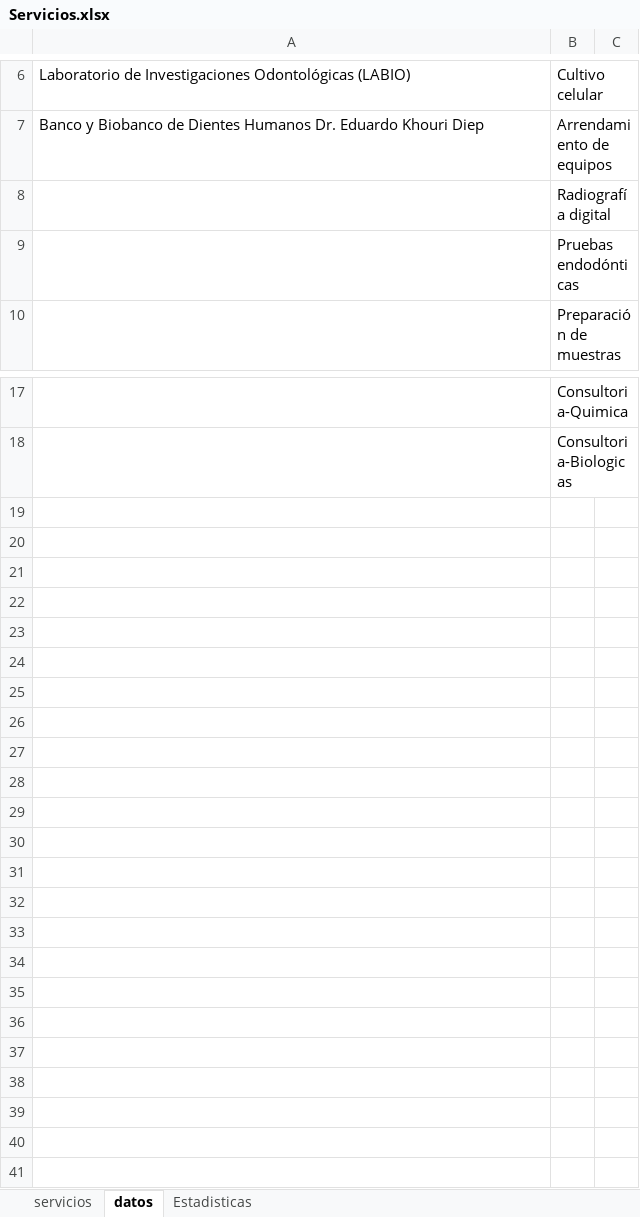
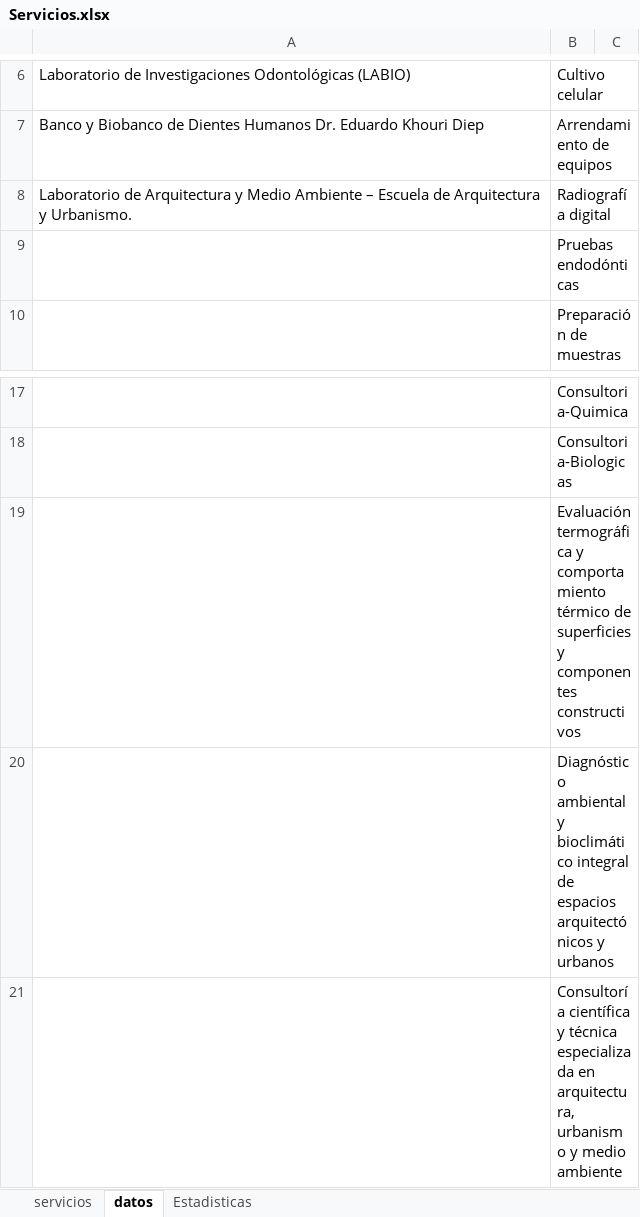
Before and after one commit to wilintec/portal-servicios-unphu, an Excel workbook: datos/Servicios.xlsx, sheet datos, drawn as a sheet; only a part is shown, gaps mark what is left out; values as stored, in another font and other column widths than the file's, no borders; the diff names each change by its address in the sheet, - before the commit and + after, or states it on an @@ line.

```diff
--- a/datos/Servicios.xlsx (sheet datos)
+++ b/datos/Servicios.xlsx (sheet datos)
-A8: (empty)
+A8: Laboratorio de Arquitectura y Medio Ambiente – Escuela de Arquitectura y Urbanismo.
+row 19:  | Evaluación termográfica y comportamiento térmico de superficies y componentes constructivos
+row 20:  | Diagnóstico ambiental y bioclimático integral de espacios arquitectónicos y urbanos
+row 21:  | Consultoría científica y técnica especializada en arquitectura, urbanismo y medio ambiente
```
Also changed, not shown: sheet servicios, sheet Estadisticas.
